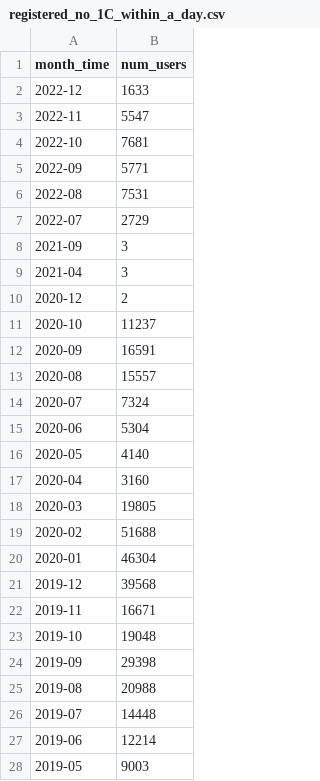
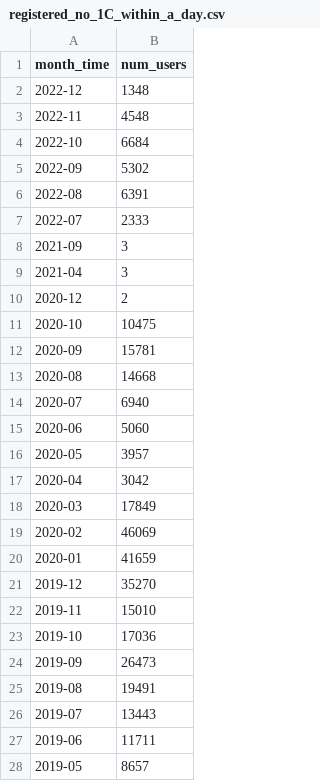
Before and after one commit to stasbub/seed, a CSV file: Research/1C/registered_no_1C_within_a_day.csv, drawn as a sheet; only a part is shown; the diff covers the shown part only.

```diff
--- a/Research/1C/registered_no_1C_within_a_day.csv
+++ b/Research/1C/registered_no_1C_within_a_day.csv
@@ -1,8 +1,8 @@
 "month_time","num_users"
-"2022-12",1633
-"2022-11",5547
-"2022-10",7681
-"2022-09",5771
-"2022-08",7531
-"2022-07",2729
+"2022-12",1348
+"2022-11",4548
+"2022-10",6684
+"2022-09",5302
+"2022-08",6391
+"2022-07",2333
 "2021-09",3
@@ -10,19 +10,19 @@
 "2020-12",2
-"2020-10",11237
-"2020-09",16591
-"2020-08",15557
-"2020-07",7324
-"2020-06",5304
-"2020-05",4140
-"2020-04",3160
-"2020-03",19805
-"2020-02",51688
-"2020-01",46304
-"2019-12",39568
-"2019-11",16671
-"2019-10",19048
-"2019-09",29398
-"2019-08",20988
-"2019-07",14448
-"2019-06",12214
-"2019-05",9003
+"2020-10",10475
+"2020-09",15781
+"2020-08",14668
+"2020-07",6940
+"2020-06",5060
+"2020-05",3957
+"2020-04",3042
+"2020-03",17849
+"2020-02",46069
+"2020-01",41659
+"2019-12",35270
+"2019-11",15010
+"2019-10",17036
+"2019-09",26473
+"2019-08",19491
+"2019-07",13443
+"2019-06",11711
+"2019-05",8657
```
Also changed, not shown: 13 edited cells elsewhere in this file, 3 other files.
